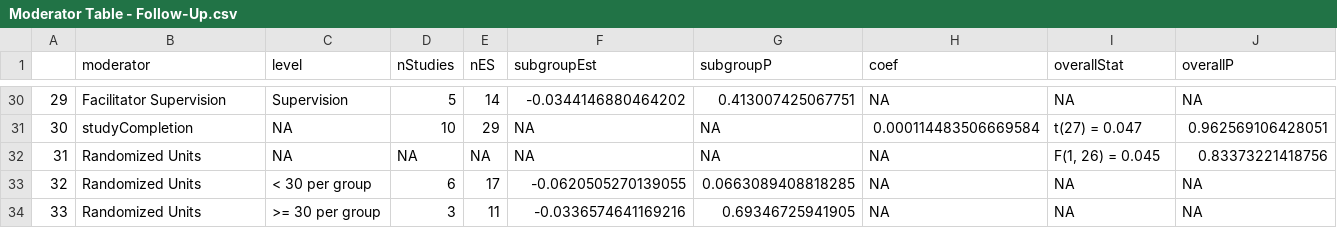
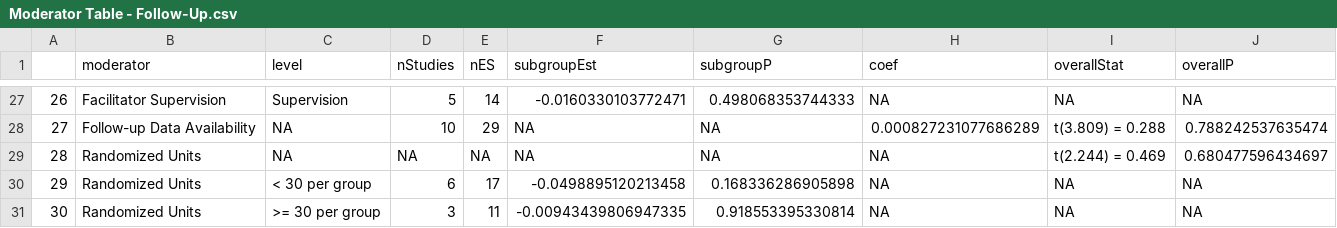
Before and after one commit to isaacahuvia/BD-depression-meta-analysis, a CSV file: Outputs/Moderator Table - Follow-Up.csv, drawn as a sheet; only a part is shown, gaps mark what is left out; addresses are those after the commit; the diff covers the shown part only; the diff names each change by its address in the sheet, - before the commit and + after, or states it on an @@ line.

```diff
--- a/Outputs/Moderator Table - Follow-Up.csv
+++ b/Outputs/Moderator Table - Follow-Up.csv
@@ column A renumbered from row 19 down @@
-F27 (subgroupEst): -0.0344146880464202
+F27 (subgroupEst): -0.0160330103772471
-G27 (subgroupP): 0.413007425067751
+G27 (subgroupP): 0.498068353744333
-B28 (moderator): studyCompletion
+B28 (moderator): Follow-up Data Availability
-H28 (coef): 0.000114483506669584
+H28 (coef): 0.000827231077686289
-I28 (overallStat): t(27) = 0.047
+I28 (overallStat): t(3.809) = 0.288
-J28 (overallP): 0.962569106428051
+J28 (overallP): 0.788242537635474
-I29 (overallStat): F(1, 26) = 0.045
+I29 (overallStat): t(2.244) = 0.469
-J29 (overallP): 0.83373221418756
+J29 (overallP): 0.680477596434697
-F30 (subgroupEst): -0.0620505270139055
+F30 (subgroupEst): -0.0498895120213458
-G30 (subgroupP): 0.0663089408818285
+G30 (subgroupP): 0.168336286905898
-F31 (subgroupEst): -0.0336574641169216
+F31 (subgroupEst): -0.00943439806947335
-G31 (subgroupP): 0.69346725941905
+G31 (subgroupP): 0.918553395330814
```
Also changed, not shown: 3 removed rows and 58 edited cells elsewhere in this file, Outputs/Moderator Table - Post-Treatment.csv, 3 other files.
